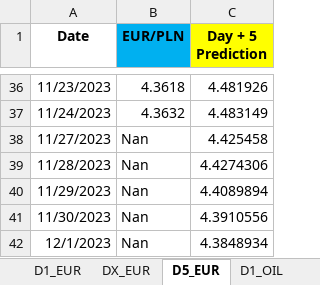
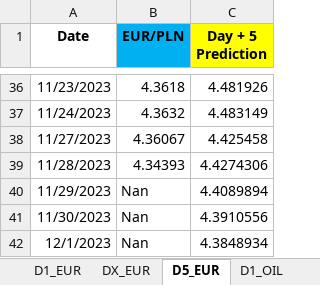
Before and after one commit to Mike7205/lstm1, an Excel workbook: LSTM_mv.xlsx, sheet D5_EUR, drawn as a sheet; only a part is shown, gaps mark what is left out; values as stored, in another font and other column widths than the file's, no borders; the diff names each change by its address in the sheet, - before the commit and + after, or states it on an @@ line.

```diff
--- a/LSTM_mv.xlsx (sheet D5_EUR)
+++ b/LSTM_mv.xlsx (sheet D5_EUR)
-B38 (EUR/PLN): Nan
+B38 (EUR/PLN): 4.36067
-B39 (EUR/PLN): Nan
+B39 (EUR/PLN): 4.34393
```
Also changed, not shown: sheet D1_OIL, sheet D1_USD, sheet D1_EUR.
